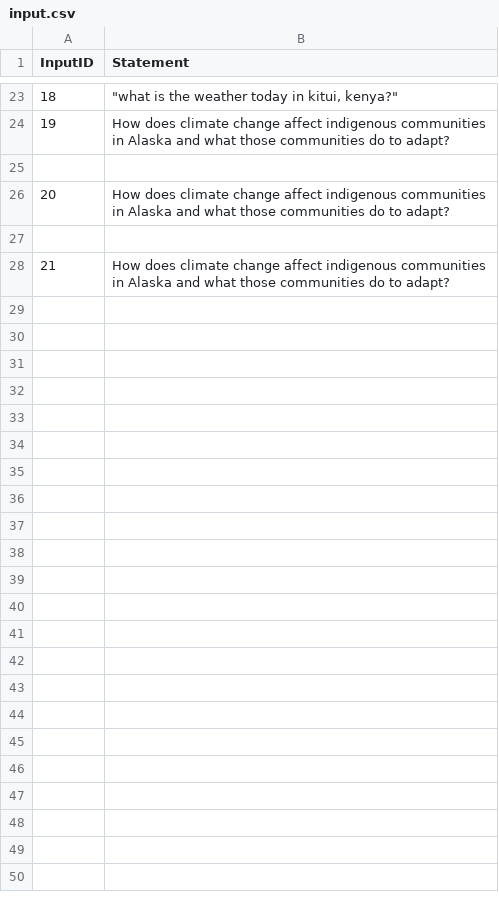
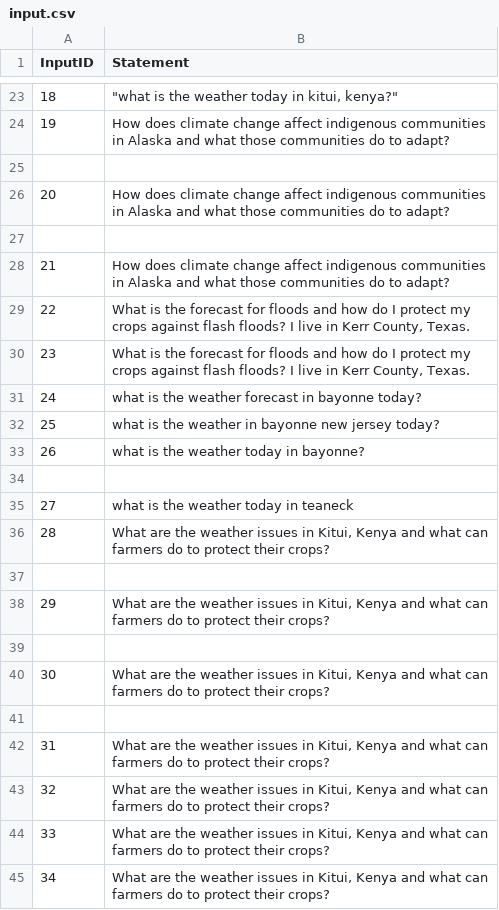
Before and after one commit to ncantonjos04/climateAgent, a CSV file: input.csv, drawn as a sheet; only a part is shown, gaps mark what is left out; the diff names each change by its address in the sheet, - before the commit and + after, or states it on an @@ line.

Commit message:
added token count, improved prompts to simplify answers

```diff
--- a/input.csv
+++ b/input.csv
+row 29: 22 | What is the forecast for floods and how do I protect my crops against flash floods? I live in Kerr County, Texas.
+row 30: 23 | What is the forecast for floods and how do I protect my crops against flash floods? I live in Kerr County, Texas.
+row 31: 24 | what is the weather forecast in bayonne today?
+row 32: 25 | what is the weather in bayonne new jersey today?
+row 33: 26 | what is the weather today in bayonne?
+row 34: (empty)
+row 35: 27 | what is the weather today in teaneck
+row 36: 28 | What are the weather issues in Kitui, Kenya and what can farmers do to protect their crops?
+row 37: (empty)
+row 38: 29 | What are the weather issues in Kitui, Kenya and what can farmers do to protect their crops?
+row 39: (empty)
+row 40: 30 | What are the weather issues in Kitui, Kenya and what can farmers do to protect their crops?
+row 41: (empty)
+row 42: 31 | What are the weather issues in Kitui, Kenya and what can farmers do to protect their crops?
+row 43: 32 | What are the weather issues in Kitui, Kenya and what can farmers do to protect their crops?
+row 44: 33 | What are the weather issues in Kitui, Kenya and what can farmers do to protect their crops?
+row 45: 34 | What are the weather issues in Kitui, Kenya and what can farmers do to protect their crops?
```
Also changed, not shown: 4 other files.
